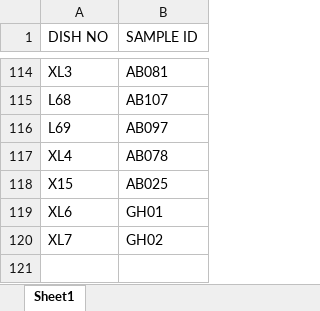
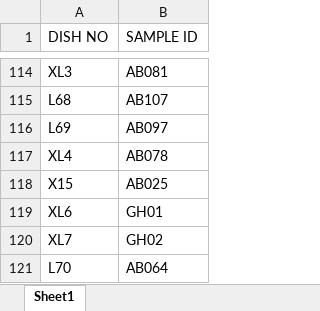
Before and after one commit to lmcai/Leaf_evolution, an Excel workbook: 0_taxon_sampling/AB_TEX_LL_dish_info.xlsx, sheet Sheet1, drawn as a sheet; only a part is shown, gaps mark what is left out; values as stored, in another font and other column widths than the file's, no borders; charts and pictures not drawn; the diff names each change by its address in the sheet, - before the commit and + after, or states it on an @@ line.

```diff
--- a/0_taxon_sampling/AB_TEX_LL_dish_info.xlsx (sheet Sheet1)
+++ b/0_taxon_sampling/AB_TEX_LL_dish_info.xlsx (sheet Sheet1)
+row 121: L70 | AB064
```
Also changed, not shown: 4 other files.
